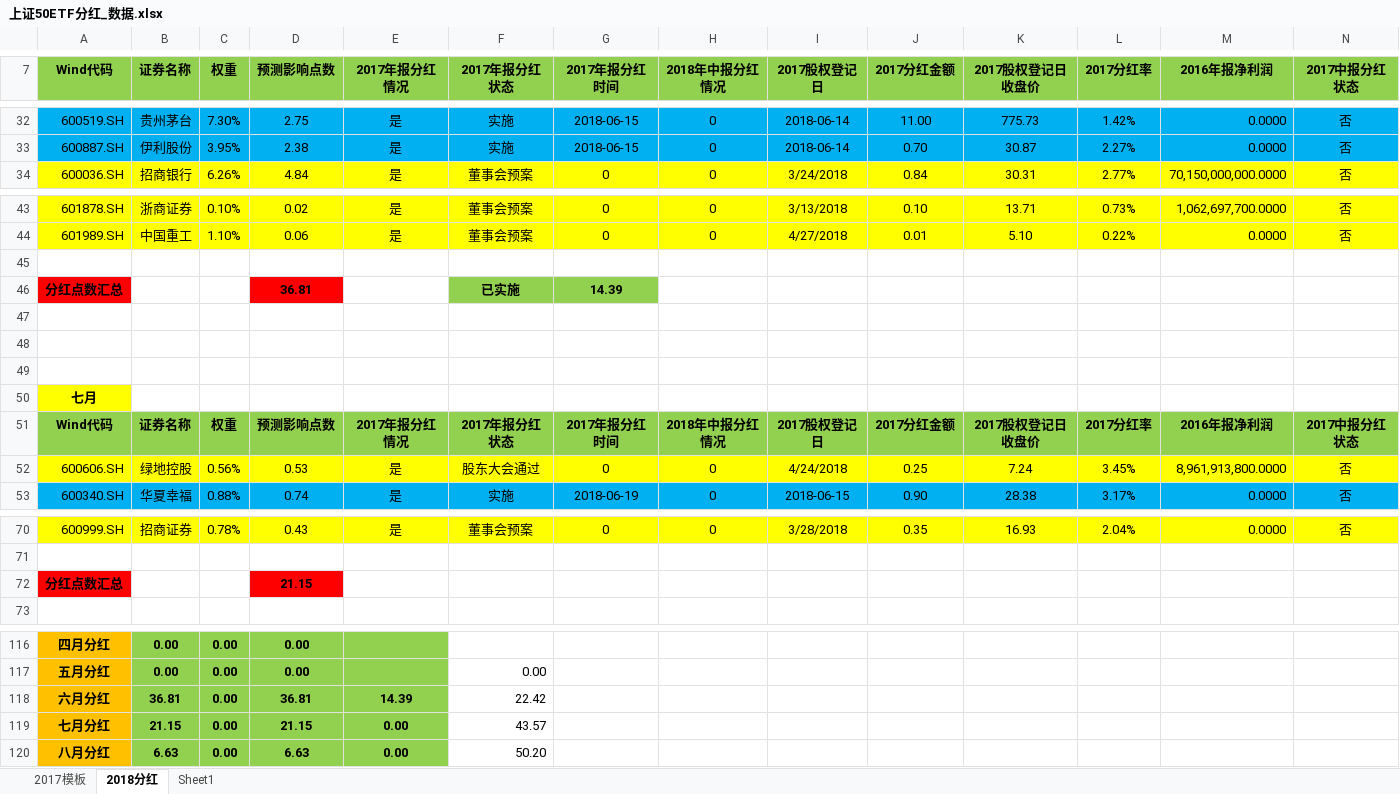
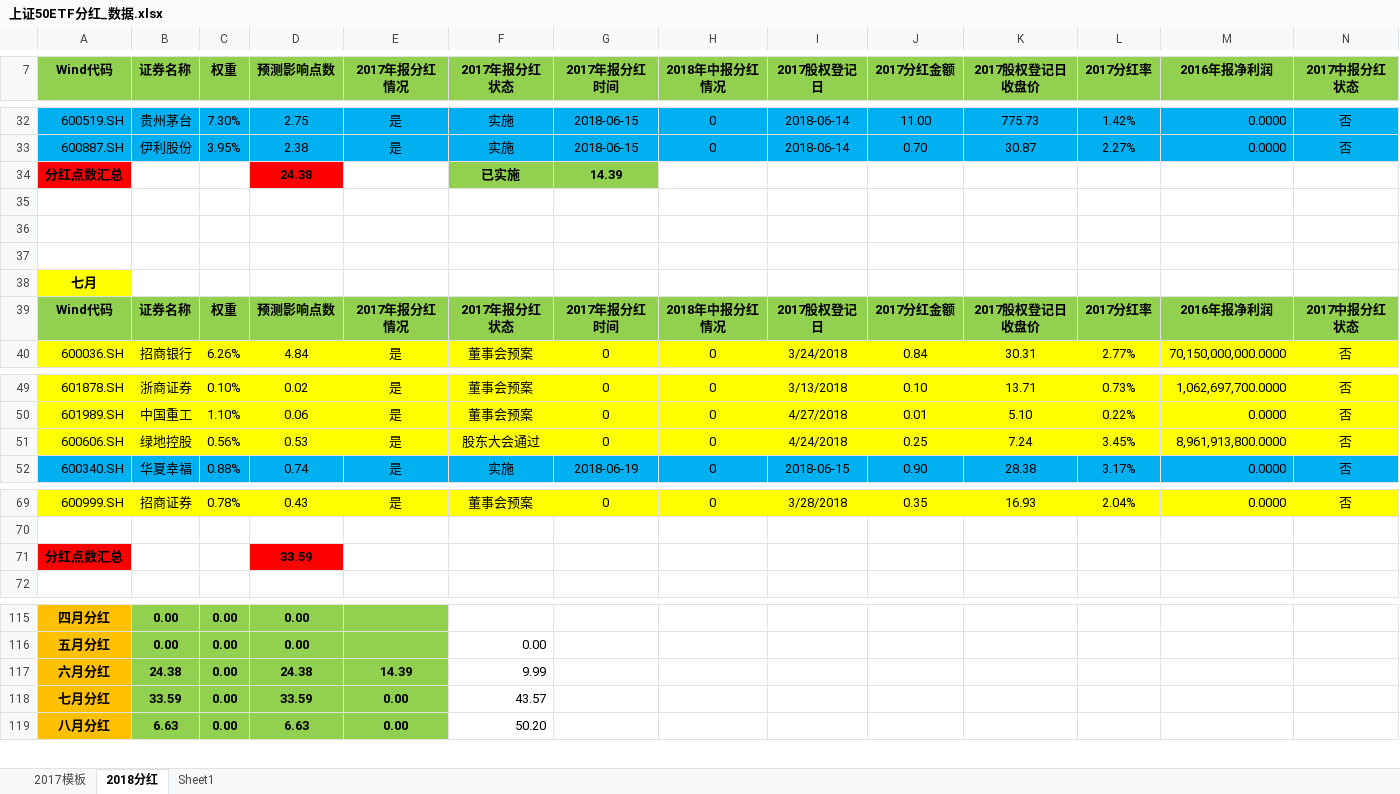
Before and after one commit to PokerDang/OPT-Account, an Excel workbook: 上证50ETF分红_数据.xlsx, sheet 2018分红, drawn as a sheet; only a part is shown, gaps mark what is left out; values as stored, in another font and other column widths than the file's, no borders; removed rows and columns are numbered as before the commit, all else as after; rows hold the shown columns only; the diff names each change by its address in the sheet, - before the commit and + after, or states it on an @@ line.

```diff
--- a/上证50ETF分红_数据.xlsx (sheet 2018分红)
+++ b/上证50ETF分红_数据.xlsx (sheet 2018分红)
+row 34: 分红点数汇总 |  |  | 24.38 |  | 已实施 | 14.39
+row 35: (empty)
+row 36: (empty)
+row 37: (empty)
@@ row 50 moved to row 38: 七月 @@
@@ row 51 moved to row 39: Wind代码 @@
-row 45: (empty)
-row 46: 分红点数汇总 |  |  | 36.81 |  | 已实施 | 14.39
-row 47: (empty)
-row 48: (empty)
-row 49: (empty)
-D71 (预测影响点数): 21.15
+D71 (预测影响点数): 33.59
-B117 (证券名称): 36.81
+B117 (证券名称): 24.38
-D117 (预测影响点数): 36.81
+D117 (预测影响点数): 24.38
-F117 (2017年报分红状态): 22.42
+F117 (2017年报分红状态): 9.99
-B118 (证券名称): 21.15
+B118 (证券名称): 33.59
-D118 (预测影响点数): 21.15
+D118 (预测影响点数): 33.59
```
Also changed, not shown: formulas that keep their value, 期权自营汇报表.xlsx, 期权自营财务记录.xlsx.
